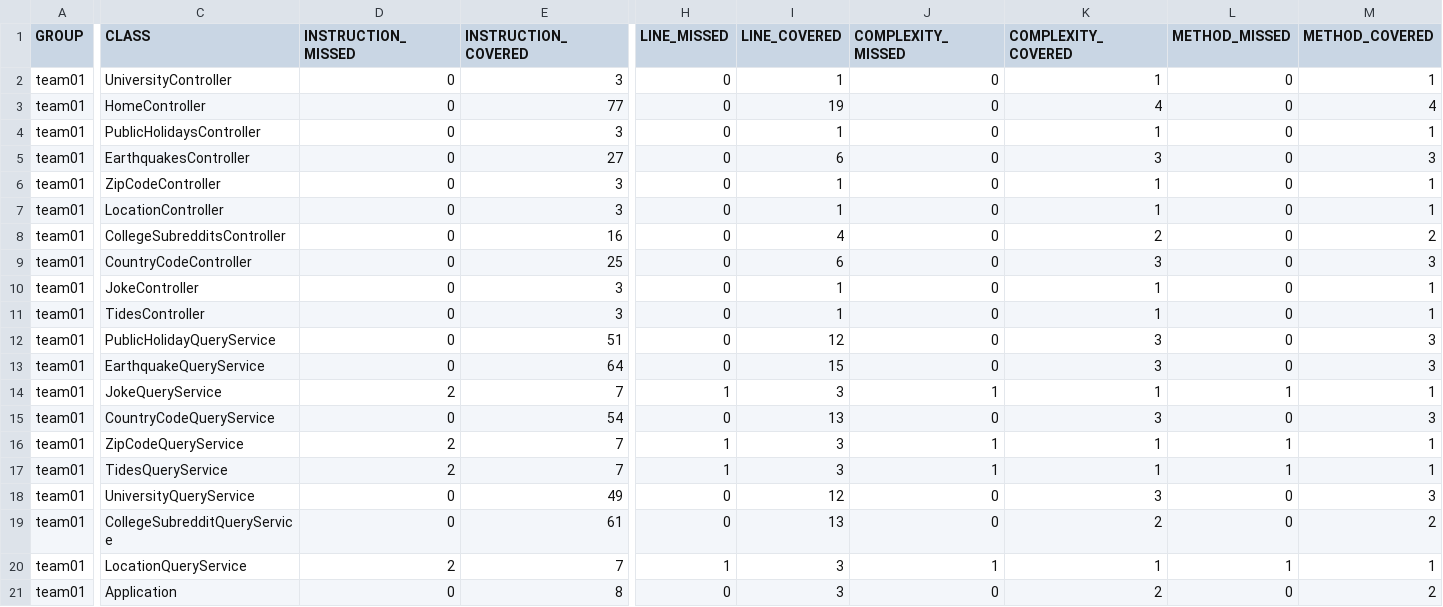
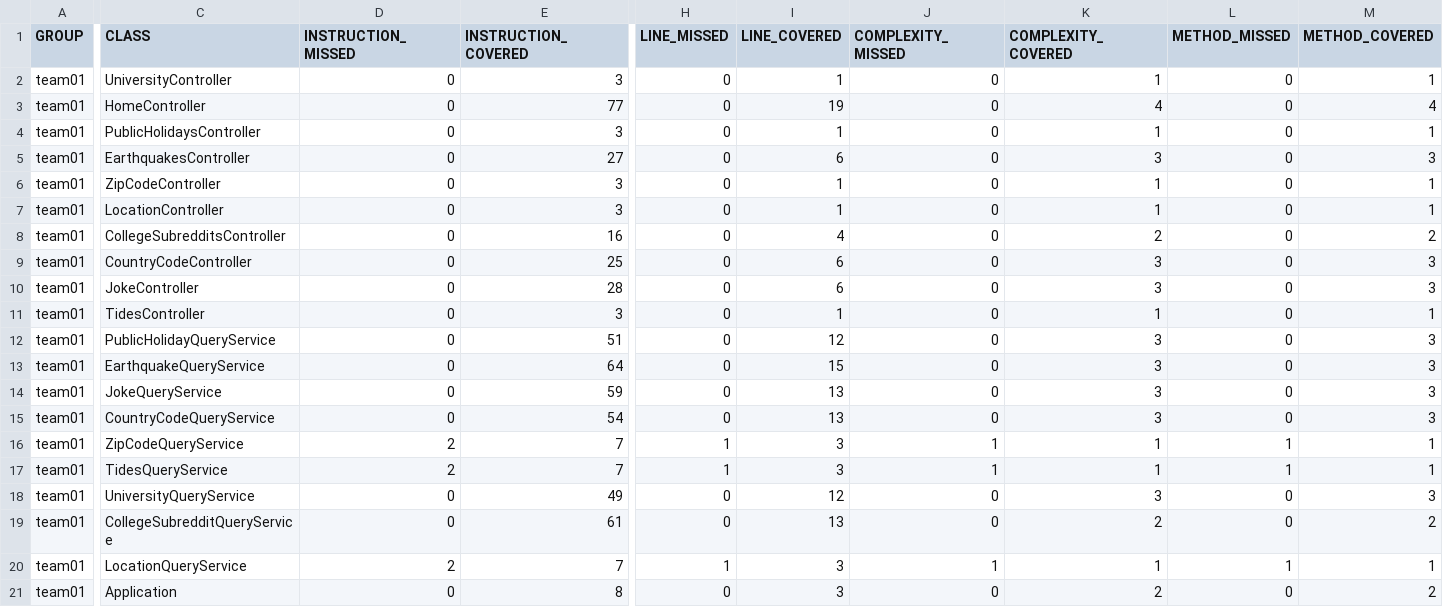
Before and after one commit to ucsb-cs156-f23/team01-f23-7pm-4, a CSV file: jacoco/jacoco.csv, drawn as a sheet; only a part is shown, gaps mark what is left out; the diff names each change by its address in the sheet, - before the commit and + after, or states it on an @@ line.

```diff
--- a/jacoco/jacoco.csv
+++ b/jacoco/jacoco.csv
-E10 (INSTRUCTION_COVERED): 3
+E10 (INSTRUCTION_COVERED): 28
-I10 (LINE_COVERED): 1
+I10 (LINE_COVERED): 6
-K10 (COMPLEXITY_COVERED): 1
+K10 (COMPLEXITY_COVERED): 3
-M10 (METHOD_COVERED): 1
+M10 (METHOD_COVERED): 3
-D14 (INSTRUCTION_MISSED): 2
+D14 (INSTRUCTION_MISSED): 0
-E14 (INSTRUCTION_COVERED): 7
+E14 (INSTRUCTION_COVERED): 59
-H14 (LINE_MISSED): 1
+H14 (LINE_MISSED): 0
-I14 (LINE_COVERED): 3
+I14 (LINE_COVERED): 13
-J14 (COMPLEXITY_MISSED): 1
+J14 (COMPLEXITY_MISSED): 0
-K14 (COMPLEXITY_COVERED): 1
+K14 (COMPLEXITY_COVERED): 3
-L14 (METHOD_MISSED): 1
+L14 (METHOD_MISSED): 0
-M14 (METHOD_COVERED): 1
+M14 (METHOD_COVERED): 3
```
Also changed, not shown: 11 other files.
